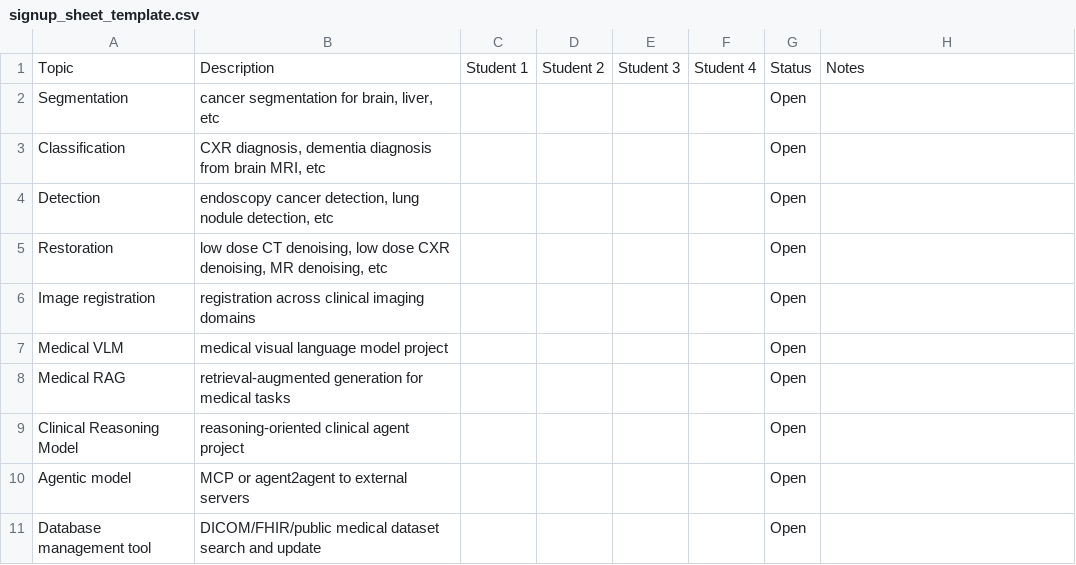
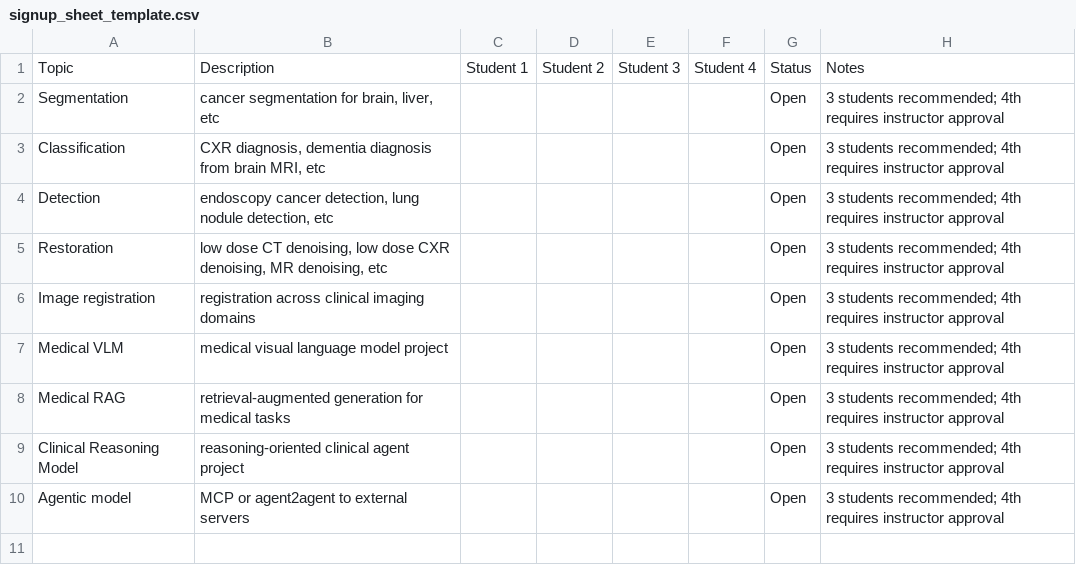
Before and after one commit to bispl-create/chatclinic-class, a CSV file: docs/signup_sheet_template.csv, drawn as a sheet.

Commit message:
Update course signup and submission docs

```diff
--- a/docs/signup_sheet_template.csv
+++ b/docs/signup_sheet_template.csv
@@ -1,11 +1,10 @@
 Topic,Description,Student 1,Student 2,Student 3,Student 4,Status,Notes
-Segmentation,"cancer segmentation for brain, liver, etc",,,,,"Open",
-Classification,"CXR diagnosis, dementia diagnosis from brain MRI, etc",,,,,"Open",
-Detection,"endoscopy cancer detection, lung nodule detection, etc",,,,,"Open",
-Restoration,"low dose CT denoising, low dose CXR denoising, MR denoising, etc",,,,,"Open",
-Image registration,"registration across clinical imaging domains",,,,,"Open",
-Medical VLM,"medical visual language model project",,,,,"Open",
-Medical RAG,"retrieval-augmented generation for medical tasks",,,,,"Open",
-Clinical Reasoning Model,"reasoning-oriented clinical agent project",,,,,"Open",
-Agentic model,"MCP or agent2agent to external servers",,,,,"Open",
-Database management tool,"DICOM/FHIR/public medical dataset search and update",,,,,"Open",
+Segmentation,"cancer segmentation for brain, liver, etc",,,,,"Open","3 students recommended; 4th requires instructor approval"
+Classification,"CXR diagnosis, dementia diagnosis from brain MRI, etc",,,,,"Open","3 students recommended; 4th requires instructor approval"
+Detection,"endoscopy cancer detection, lung nodule detection, etc",,,,,"Open","3 students recommended; 4th requires instructor approval"
+Restoration,"low dose CT denoising, low dose CXR denoising, MR denoising, etc",,,,,"Open","3 students recommended; 4th requires instructor approval"
+Image registration,"registration across clinical imaging domains",,,,,"Open","3 students recommended; 4th requires instructor approval"
+Medical VLM,"medical visual language model project",,,,,"Open","3 students recommended; 4th requires instructor approval"
+Medical RAG,"retrieval-augmented generation for medical tasks",,,,,"Open","3 students recommended; 4th requires instructor approval"
+Clinical Reasoning Model,"reasoning-oriented clinical agent project",,,,,"Open","3 students recommended; 4th requires instructor approval"
+Agentic model,"MCP or agent2agent to external servers",,,,,"Open","3 students recommended; 4th requires instructor approval"
```
Also changed, not shown: 4 other files.
